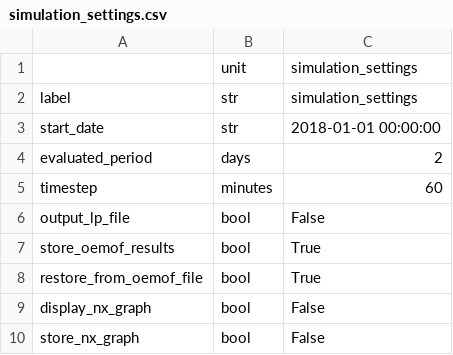
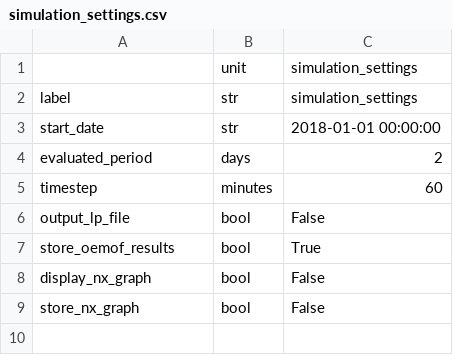
Before and after one commit to rl-institut/multi-vector-simulator, a CSV file: inputs/csv_elements/simulation_settings.csv, drawn as a sheet.

Commit message:
Fixes to input_template

```diff
--- a/inputs/csv_elements/simulation_settings.csv
+++ b/inputs/csv_elements/simulation_settings.csv
@@ -7,3 +7,2 @@ output_lp_file,bool,False
 store_oemof_results,bool,True
-restore_from_oemof_file,bool,True
 display_nx_graph,bool,False
```
Also changed, not shown: input_template/csv_elements/energyConversion.csv, input_template/csv_elements/energyProduction.csv, 8 other files.
